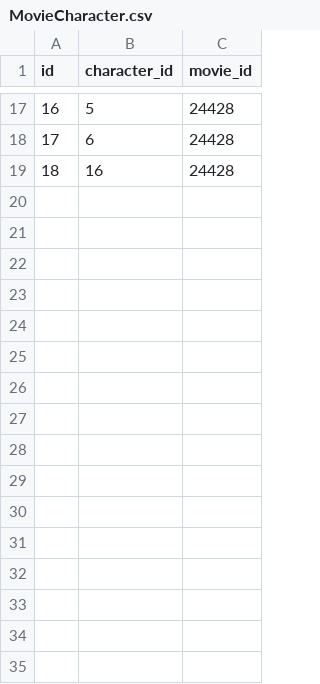
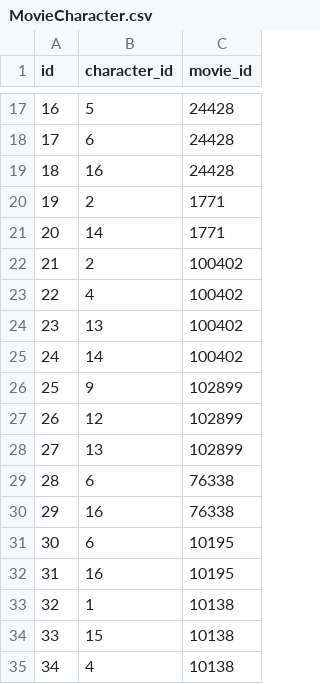
Before and after one commit to mlpeters12/project-mcu, a CSV file: MovieCharacter.csv, drawn as a sheet; only a part is shown, gaps mark what is left out.

Commit message:
more characters

```diff
--- a/MovieCharacter.csv
+++ b/MovieCharacter.csv
@@ -19 +19,17 @@ id,character_id,movie_id
 18,16,24428
+19,2,1771
+20,14,1771
+21,2,100402
+22,4,100402
+23,13,100402
+24,14,100402
+25,9,102899
+26,12,102899
+27,13,102899
+28,6,76338
+29,16,76338
+30,6,10195
+31,16,10195
+32,1,10138
+33,15,10138
+34,4,10138
```
